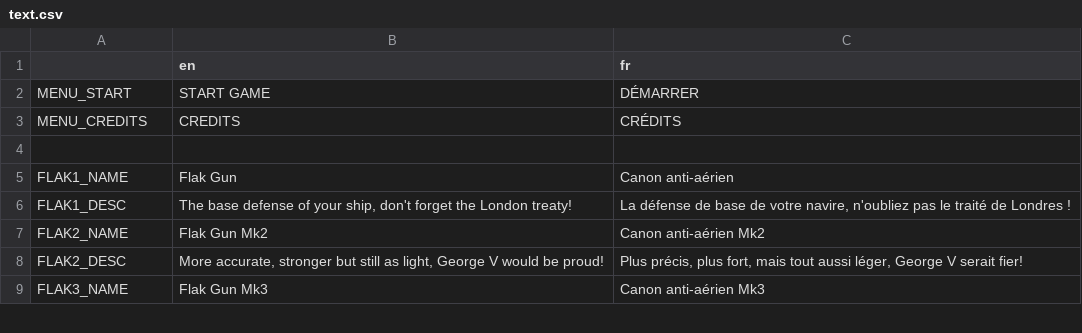
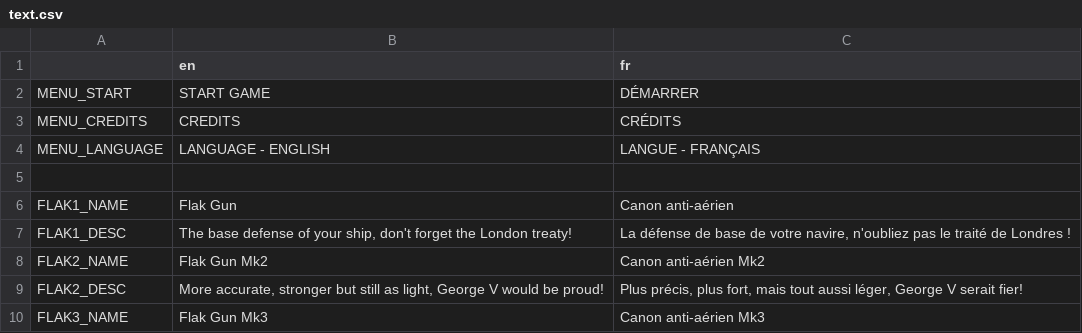
Before and after one commit to Xwilarg/LudumDare54, a CSV file: Translations/text.csv, drawn as a sheet; only a part is shown; the diff names each change by its address in the sheet, - before the commit and + after, or states it on an @@ line.

```diff
--- a/Translations/text.csv
+++ b/Translations/text.csv
+row 4: MENU_LANGUAGE | LANGUAGE - ENGLISH | LANGUE - FRANÇAIS
```
Also changed, not shown: 4 other files.
